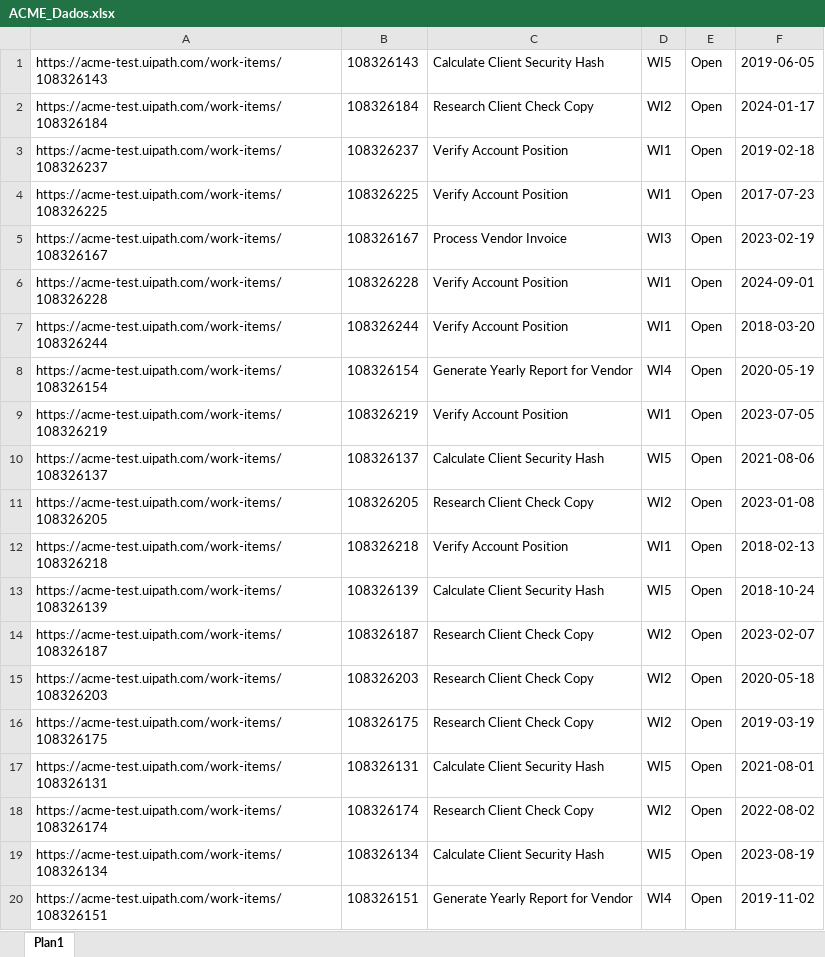
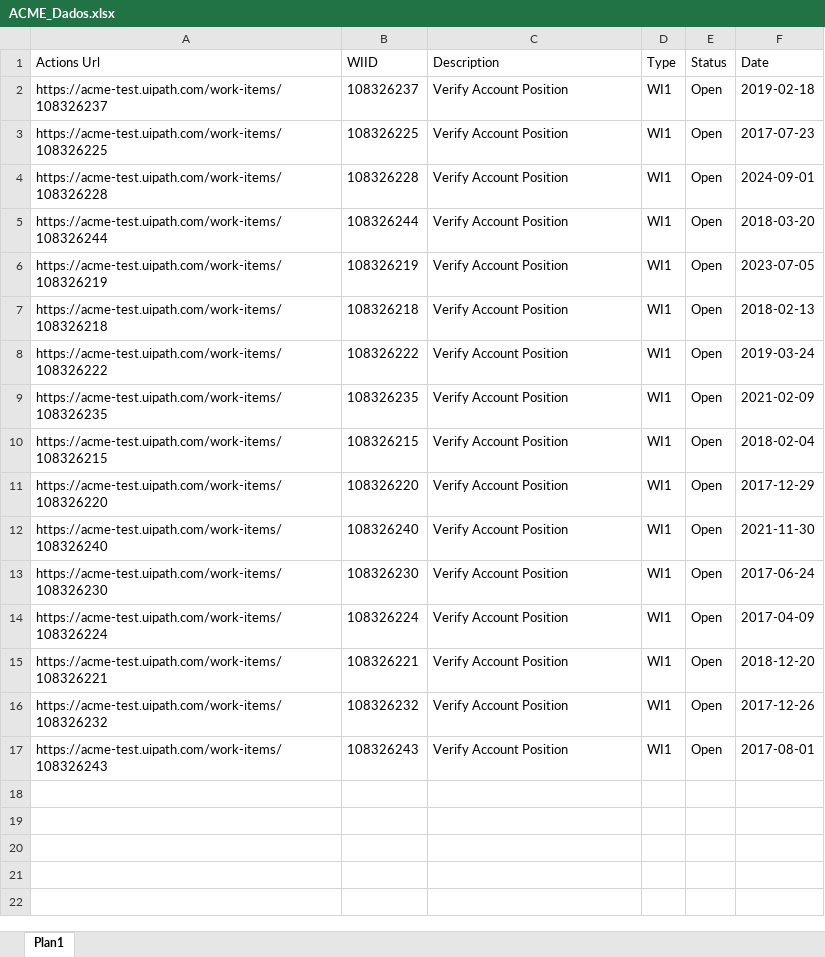
Before and after one commit to JBSilvaDev/ExtracaoDadosWeb, an Excel workbook: dados/ACME_Dados.xlsx, sheet Plan1, drawn as a sheet; only a part is shown; the shorter side is filled out with more unchanged rows; values as stored, in another font and other column widths than the file's, no borders; removed rows and columns are numbered as before the commit, all else as after; the diff covers the shown part only; the diff names each change by its address in the sheet, - before the commit and + after, or states it on an @@ line.

```diff
--- a/dados/ACME_Dados.xlsx (sheet Plan1)
+++ b/dados/ACME_Dados.xlsx (sheet Plan1)
-row 1: https://acme-test.uipath.com/work-items/108326143 | 108326143 | Calculate Client Security Hash | WI5 | Open | 2019-06-05
-row 2: https://acme-test.uipath.com/work-items/108326184 | 108326184 | Research Client Check Copy | WI2 | Open | 2024-01-17
+row 1: Actions Url | WIID | Description | Type | Status | Date
-row 5: https://acme-test.uipath.com/work-items/108326167 | 108326167 | Process Vendor Invoice | WI3 | Open | 2023-02-19
-row 8: https://acme-test.uipath.com/work-items/108326154 | 108326154 | Generate Yearly Report for Vendor | WI4 | Open | 2020-05-19
-row 10: https://acme-test.uipath.com/work-items/108326137 | 108326137 | Calculate Client Security Hash | WI5 | Open | 2021-08-06
-row 11: https://acme-test.uipath.com/work-items/108326205 | 108326205 | Research Client Check Copy | WI2 | Open | 2023-01-08
-row 13: https://acme-test.uipath.com/work-items/108326139 | 108326139 | Calculate Client Security Hash | WI5 | Open | 2018-10-24
-row 14: https://acme-test.uipath.com/work-items/108326187 | 108326187 | Research Client Check Copy | WI2 | Open | 2023-02-07
-row 15: https://acme-test.uipath.com/work-items/108326203 | 108326203 | Research Client Check Copy | WI2 | Open | 2020-05-18
-row 16: https://acme-test.uipath.com/work-items/108326175 | 108326175 | Research Client Check Copy | WI2 | Open | 2019-03-19
-row 17: https://acme-test.uipath.com/work-items/108326131 | 108326131 | Calculate Client Security Hash | WI5 | Open | 2021-08-01
-row 18: https://acme-test.uipath.com/work-items/108326174 | 108326174 | Research Client Check Copy | WI2 | Open | 2022-08-02
-row 19: https://acme-test.uipath.com/work-items/108326134 | 108326134 | Calculate Client Security Hash | WI5 | Open | 2023-08-19
-row 20: https://acme-test.uipath.com/work-items/108326151 | 108326151 | Generate Yearly Report for Vendor | WI4 | Open | 2019-11-02
```
Also changed, not shown: 91 removed rows elsewhere in this sheet, 3 other files.
